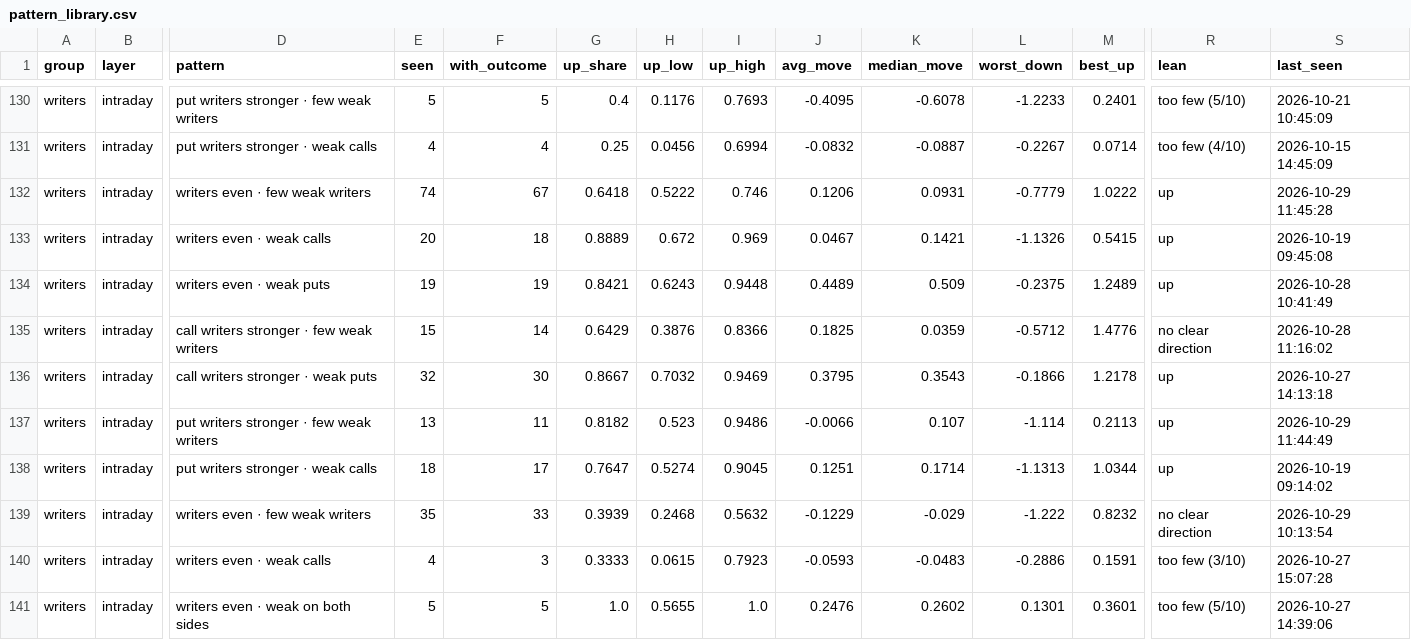
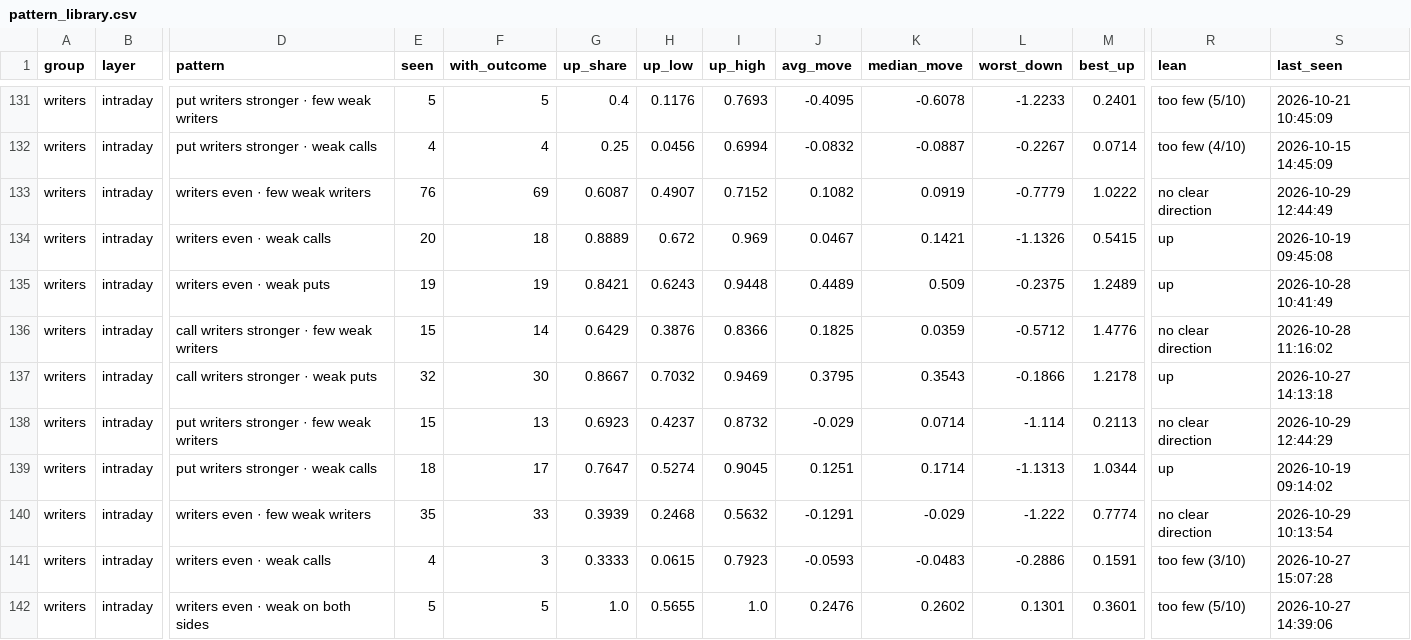
Before and after one commit to Parth1501/nse-swing-data, a CSV file: data/oc_learning/pattern_library.csv, drawn as a sheet; only a part is shown, gaps mark what is left out; addresses are those after the commit; the diff covers the shown part only; the diff names each change by its address in the sheet, - before the commit and + after, or states it on an @@ line.

```diff
--- a/data/oc_learning/pattern_library.csv
+++ b/data/oc_learning/pattern_library.csv
-E133 (seen): 74
+E133 (seen): 76
-F133 (with_outcome): 67
+F133 (with_outcome): 69
-G133 (up_share): 0.6418
+G133 (up_share): 0.6087
-H133 (up_low): 0.5222
+H133 (up_low): 0.4907
-I133 (up_high): 0.746
+I133 (up_high): 0.7152
-J133 (avg_move): 0.1206
+J133 (avg_move): 0.1082
-K133 (median_move): 0.0931
+K133 (median_move): 0.0919
-R133 (lean): up
+R133 (lean): no clear direction
-S133 (last_seen): 2026-10-29 11:45:28
+S133 (last_seen): 2026-10-29 12:44:49
-E138 (seen): 13
+E138 (seen): 15
-F138 (with_outcome): 11
+F138 (with_outcome): 13
-G138 (up_share): 0.8182
+G138 (up_share): 0.6923
-H138 (up_low): 0.523
+H138 (up_low): 0.4237
-I138 (up_high): 0.9486
+I138 (up_high): 0.8732
-J138 (avg_move): -0.0066
+J138 (avg_move): -0.029
-K138 (median_move): 0.107
+K138 (median_move): 0.0714
-R138 (lean): up
+R138 (lean): no clear direction
-S138 (last_seen): 2026-10-29 11:44:49
+S138 (last_seen): 2026-10-29 12:44:29
-J140 (avg_move): -0.1229
+J140 (avg_move): -0.1291
-M140 (best_up): 0.8232
+M140 (best_up): 0.7774
```
Also changed, not shown: 2 added rows and 130 edited cells elsewhere in this file, data/nifty_trend/nifty_5m.csv, data/nifty_trend/weekly.csv, 13 other files.
